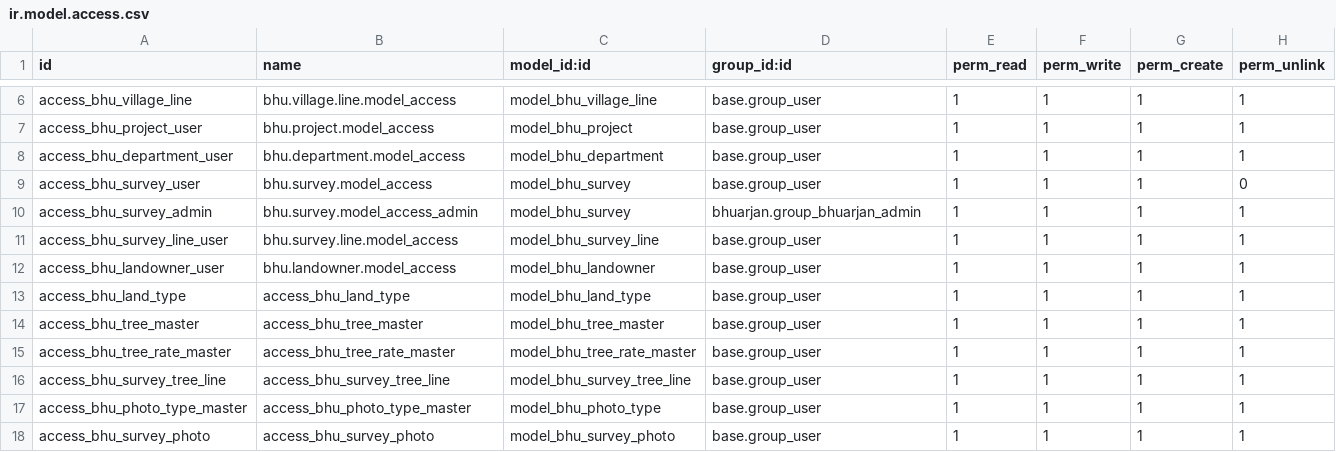
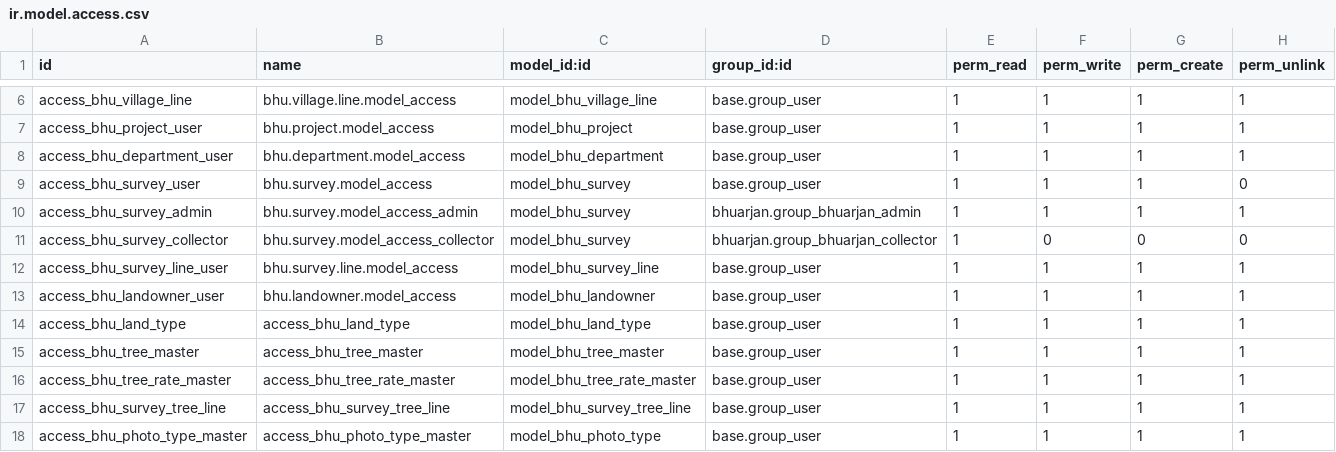
Before and after one commit to saurabhipro/bhuarjan_addons, a CSV file: bhuarjan/security/ir.model.access.csv, drawn as a sheet; only a part is shown, gaps mark what is left out; the shorter side is filled out with more unchanged rows.

Commit message:
Hide Menus from SDM Collector

```diff
--- a/bhuarjan/security/ir.model.access.csv
+++ b/bhuarjan/security/ir.model.access.csv
@@ -10,2 +10,3 @@ access_bhu_survey_user,bhu.survey.model_access,model_bhu_survey,base.group_user,
 access_bhu_survey_admin,bhu.survey.model_access_admin,model_bhu_survey,bhuarjan.group_bhuarjan_admin,1,1,1,1
+access_bhu_survey_collector,bhu.survey.model_access_collector,model_bhu_survey,bhuarjan.group_bhuarjan_collector,1,0,0,0
 access_bhu_survey_line_user,bhu.survey.line.model_access,model_bhu_survey_line,base.group_user,1,1,1,1
```
Also changed, not shown: 10 other files.
